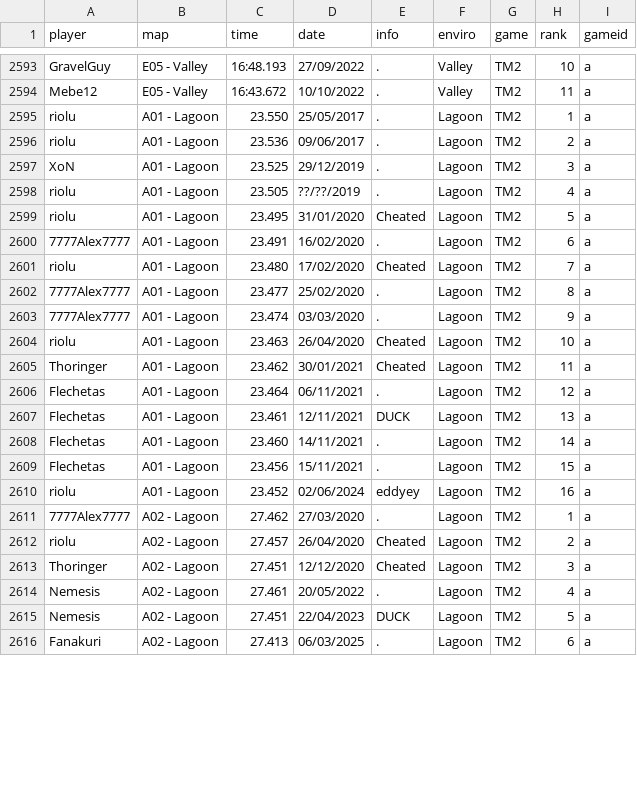
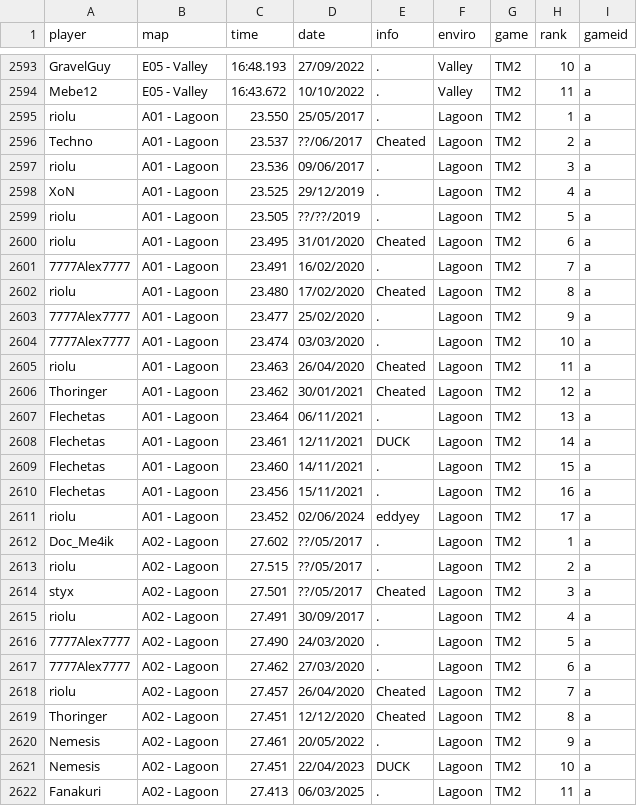
Before and after one commit to monheimx9/TWRC, a CSV file: data/WRDb.csv, drawn as a sheet; only a part is shown, gaps mark what is left out; the diff covers the shown part only.

Commit message:
Update WRDb.csv

```diff
--- a/data/WRDb.csv
+++ b/data/WRDb.csv
@@ -2595,22 +2595,28 @@ Mebe12;E05 - Valley;16:43.672;10/10/2022;.;Valley;TM2;11;a
 riolu;A01 - Lagoon;23.550;25/05/2017;.;Lagoon;TM2;1;a
-riolu;A01 - Lagoon;23.536;09/06/2017;.;Lagoon;TM2;2;a
-XoN;A01 - Lagoon;23.525;29/12/2019;.;Lagoon;TM2;3;a
-riolu;A01 - Lagoon;23.505;??/??/2019;.;Lagoon;TM2;4;a
-riolu;A01 - Lagoon;23.495;31/01/2020;Cheated;Lagoon;TM2;5;a
-7777Alex7777;A01 - Lagoon;23.491;16/02/2020;.;Lagoon;TM2;6;a
-riolu;A01 - Lagoon;23.480;17/02/2020;Cheated;Lagoon;TM2;7;a
-7777Alex7777;A01 - Lagoon;23.477;25/02/2020;.;Lagoon;TM2;8;a
-7777Alex7777;A01 - Lagoon;23.474;03/03/2020;.;Lagoon;TM2;9;a
-riolu;A01 - Lagoon;23.463;26/04/2020;Cheated;Lagoon;TM2;10;a
-Thoringer;A01 - Lagoon;23.462;30/01/2021;Cheated;Lagoon;TM2;11;a
-Flechetas;A01 - Lagoon;23.464;06/11/2021;.;Lagoon;TM2;12;a
-Flechetas;A01 - Lagoon;23.461;12/11/2021;DUCK;Lagoon;TM2;13;a
-Flechetas;A01 - Lagoon;23.460;14/11/2021;.;Lagoon;TM2;14;a
-Flechetas;A01 - Lagoon;23.456;15/11/2021;.;Lagoon;TM2;15;a
-riolu;A01 - Lagoon;23.452;02/06/2024;eddyey;Lagoon;TM2;16;a
-7777Alex7777;A02 - Lagoon;27.462;27/03/2020;.;Lagoon;TM2;1;a
-riolu;A02 - Lagoon;27.457;26/04/2020;Cheated;Lagoon;TM2;2;a
-Thoringer;A02 - Lagoon;27.451;12/12/2020;Cheated;Lagoon;TM2;3;a
-Nemesis;A02 - Lagoon;27.461;20/05/2022;.;Lagoon;TM2;4;a
-Nemesis;A02 - Lagoon;27.451;22/04/2023;DUCK;Lagoon;TM2;5;a
-Fanakuri;A02 - Lagoon;27.413;06/03/2025;.;Lagoon;TM2;6;a
+Techno;A01 - Lagoon;23.537;??/06/2017;Cheated;Lagoon;TM2;2;a
+riolu;A01 - Lagoon;23.536;09/06/2017;.;Lagoon;TM2;3;a
+XoN;A01 - Lagoon;23.525;29/12/2019;.;Lagoon;TM2;4;a
+riolu;A01 - Lagoon;23.505;??/??/2019;.;Lagoon;TM2;5;a
+riolu;A01 - Lagoon;23.495;31/01/2020;Cheated;Lagoon;TM2;6;a
+7777Alex7777;A01 - Lagoon;23.491;16/02/2020;.;Lagoon;TM2;7;a
+riolu;A01 - Lagoon;23.480;17/02/2020;Cheated;Lagoon;TM2;8;a
+7777Alex7777;A01 - Lagoon;23.477;25/02/2020;.;Lagoon;TM2;9;a
+7777Alex7777;A01 - Lagoon;23.474;03/03/2020;.;Lagoon;TM2;10;a
+riolu;A01 - Lagoon;23.463;26/04/2020;Cheated;Lagoon;TM2;11;a
+Thoringer;A01 - Lagoon;23.462;30/01/2021;Cheated;Lagoon;TM2;12;a
+Flechetas;A01 - Lagoon;23.464;06/11/2021;.;Lagoon;TM2;13;a
+Flechetas;A01 - Lagoon;23.461;12/11/2021;DUCK;Lagoon;TM2;14;a
+Flechetas;A01 - Lagoon;23.460;14/11/2021;.;Lagoon;TM2;15;a
+Flechetas;A01 - Lagoon;23.456;15/11/2021;.;Lagoon;TM2;16;a
+riolu;A01 - Lagoon;23.452;02/06/2024;eddyey;Lagoon;TM2;17;a
+Doc_Me4ik;A02 - Lagoon;27.602;??/05/2017;.;Lagoon;TM2;1;a
+riolu;A02 - Lagoon;27.515;??/05/2017;.;Lagoon;TM2;2;a
+styx;A02 - Lagoon;27.501;??/05/2017;Cheated;Lagoon;TM2;3;a
+riolu;A02 - Lagoon;27.491;30/09/2017;.;Lagoon;TM2;4;a
+7777Alex7777;A02 - Lagoon;27.490;24/03/2020;.;Lagoon;TM2;5;a
+7777Alex7777;A02 - Lagoon;27.462;27/03/2020;.;Lagoon;TM2;6;a
+riolu;A02 - Lagoon;27.457;26/04/2020;Cheated;Lagoon;TM2;7;a
+Thoringer;A02 - Lagoon;27.451;12/12/2020;Cheated;Lagoon;TM2;8;a
+Nemesis;A02 - Lagoon;27.461;20/05/2022;.;Lagoon;TM2;9;a
+Nemesis;A02 - Lagoon;27.451;22/04/2023;DUCK;Lagoon;TM2;10;a
+Fanakuri;A02 - Lagoon;27.413;06/03/2025;.;Lagoon;TM2;11;a
```
Also changed, not shown: 5 added rows and 13 edited cells elsewhere in this file.
